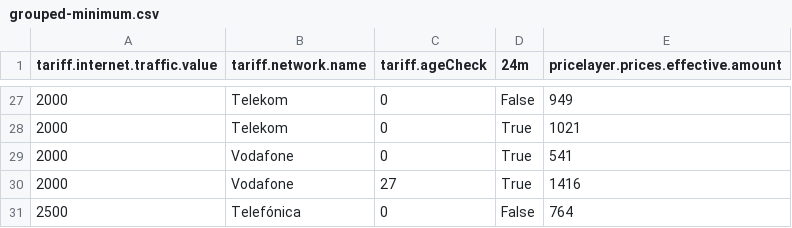
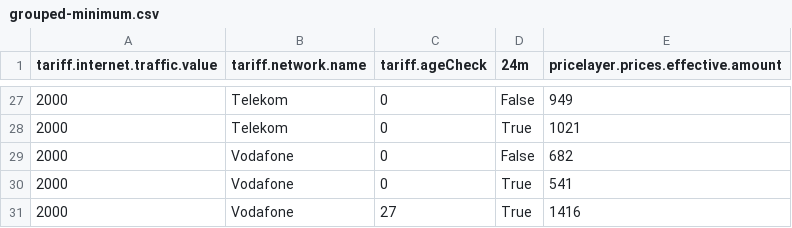
Before and after one commit to pcjedi/check24, a CSV file: grouped-minimum.csv, drawn as a sheet; only a part is shown, gaps mark what is left out; the shorter side is filled out with more unchanged rows; the diff names each change by its address in the sheet, - before the commit and + after, or states it on an @@ line.

```diff
--- a/grouped-minimum.csv
+++ b/grouped-minimum.csv
+row 29: 2000 | Vodafone | 0 | False | 682
```
Also changed, not shown: rows-adjusted.csv, rows-simple.csv, 1 other file.
